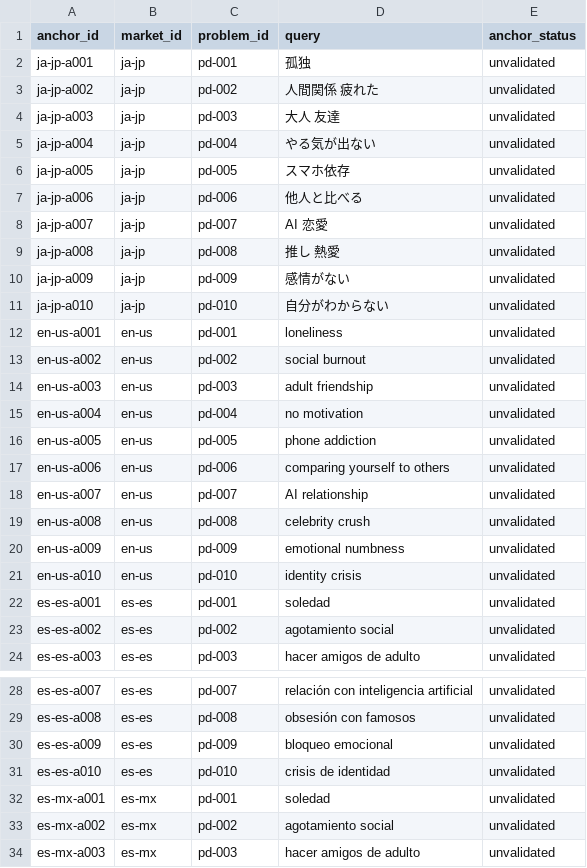
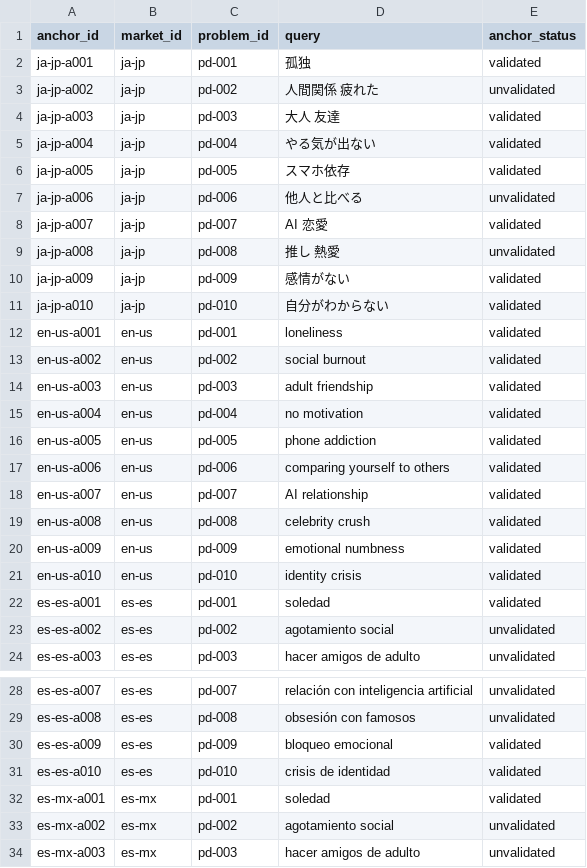
Before and after one commit to choijeyoon/HUMAN, a CSV file: data/problem-discovery/trend-anchors.csv, drawn as a sheet; only a part is shown, gaps mark what is left out; the diff covers the shown part only.

Commit message:
Add first Google Trends anchor screen (#35)
Record five-year public Trends signals for all 40 market anchors, including direction, sparse coverage, and normalization limits.

```diff
--- a/data/problem-discovery/trend-anchors.csv
+++ b/data/problem-discovery/trend-anchors.csv
@@ -1,23 +1,23 @@
 anchor_id,market_id,problem_id,query,anchor_status
-ja-jp-a001,ja-jp,pd-001,孤独,unvalidated
+ja-jp-a001,ja-jp,pd-001,孤独,validated
 ja-jp-a002,ja-jp,pd-002,人間関係 疲れた,unvalidated
-ja-jp-a003,ja-jp,pd-003,大人 友達,unvalidated
-ja-jp-a004,ja-jp,pd-004,やる気が出ない,unvalidated
-ja-jp-a005,ja-jp,pd-005,スマホ依存,unvalidated
+ja-jp-a003,ja-jp,pd-003,大人 友達,validated
+ja-jp-a004,ja-jp,pd-004,やる気が出ない,validated
+ja-jp-a005,ja-jp,pd-005,スマホ依存,validated
 ja-jp-a006,ja-jp,pd-006,他人と比べる,unvalidated
-ja-jp-a007,ja-jp,pd-007,AI 恋愛,unvalidated
+ja-jp-a007,ja-jp,pd-007,AI 恋愛,validated
 ja-jp-a008,ja-jp,pd-008,推し 熱愛,unvalidated
-ja-jp-a009,ja-jp,pd-009,感情がない,unvalidated
-ja-jp-a010,ja-jp,pd-010,自分がわからない,unvalidated
-en-us-a001,en-us,pd-001,loneliness,unvalidated
-en-us-a002,en-us,pd-002,social burnout,unvalidated
-en-us-a003,en-us,pd-003,adult friendship,unvalidated
-en-us-a004,en-us,pd-004,no motivation,unvalidated
-en-us-a005,en-us,pd-005,phone addiction,unvalidated
-en-us-a006,en-us,pd-006,comparing yourself to others,unvalidated
-en-us-a007,en-us,pd-007,AI relationship,unvalidated
-en-us-a008,en-us,pd-008,celebrity crush,unvalidated
-en-us-a009,en-us,pd-009,emotional numbness,unvalidated
-en-us-a010,en-us,pd-010,identity crisis,unvalidated
-es-es-a001,es-es,pd-001,soledad,unvalidated
+ja-jp-a009,ja-jp,pd-009,感情がない,validated
+ja-jp-a010,ja-jp,pd-010,自分がわからない,validated
+en-us-a001,en-us,pd-001,loneliness,validated
+en-us-a002,en-us,pd-002,social burnout,validated
+en-us-a003,en-us,pd-003,adult friendship,validated
+en-us-a004,en-us,pd-004,no motivation,validated
+en-us-a005,en-us,pd-005,phone addiction,validated
+en-us-a006,en-us,pd-006,comparing yourself to others,validated
+en-us-a007,en-us,pd-007,AI relationship,validated
+en-us-a008,en-us,pd-008,celebrity crush,validated
+en-us-a009,en-us,pd-009,emotional numbness,validated
+en-us-a010,en-us,pd-010,identity crisis,validated
+es-es-a001,es-es,pd-001,soledad,validated
 es-es-a002,es-es,pd-002,agotamiento social,unvalidated
@@ -29,5 +29,5 @@ es-es-a007,es-es,pd-007,relación con inteligencia artificial,unvalidated
 es-es-a008,es-es,pd-008,obsesión con famosos,unvalidated
-es-es-a009,es-es,pd-009,bloqueo emocional,unvalidated
-es-es-a010,es-es,pd-010,crisis de identidad,unvalidated
-es-mx-a001,es-mx,pd-001,soledad,unvalidated
+es-es-a009,es-es,pd-009,bloqueo emocional,validated
+es-es-a010,es-es,pd-010,crisis de identidad,validated
+es-mx-a001,es-mx,pd-001,soledad,validated
 es-mx-a002,es-mx,pd-002,agotamiento social,unvalidated
```
Also changed, not shown: 1 edited cell elsewhere in this file, 4 other files.
